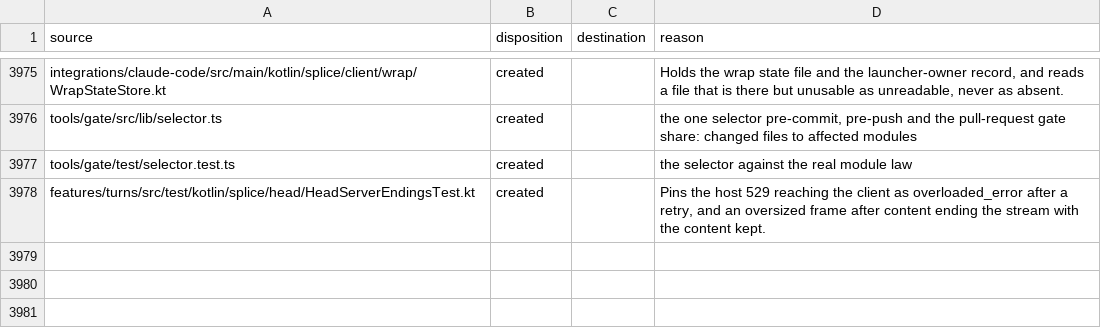
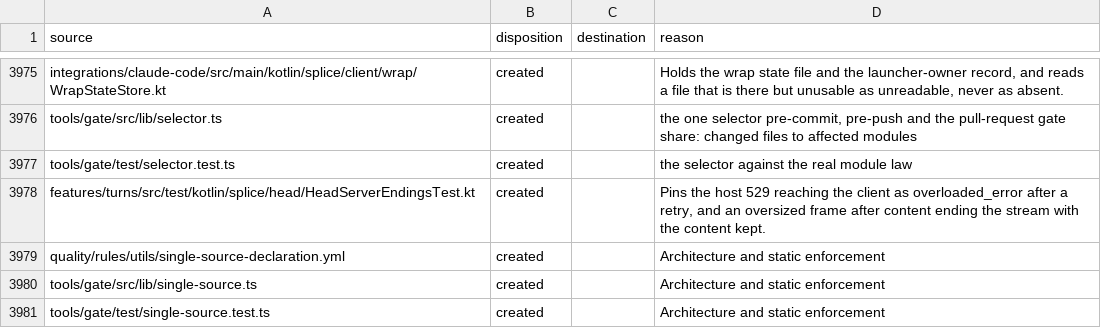
Before and after one commit to torad-labs/splice, a TSV file: .dev/restructure/capabilities.tsv, drawn as a sheet; only a part is shown, gaps mark what is left out; the diff names each change by its address in the sheet, - before the commit and + after, or states it on an @@ line.

Commit message:
feat(gate): single-source-declaration exempts a guarded literal's declaration by its shape, and gate rules fails a literal declared twice
The vanilla-config-dir wall ignored ClaudeConfigKeys.kt by path, which also exempted every other literal in that file and outlived the declaration moving. The declaration is now the const val itself: quality/rules/utils/single-source-declaration.yml, loaded through sgconfig utilDirs, and the rule says not inside that match. kt-no-vanilla-config-dir drops its ignores and its kts glob, and takes UserHome.kt, where CLAUDE_DIR is declared, into its files. The exemption proves nothing about how many declarations exist, so gate rules gains a leg that reruns every rule using the util with the exemption turned into the match and fails when one literal is declared more than once, naming each declaration. The test builds a small repo with one and then two declarations. Two gate surfaces learned what a utilDirs fragment is: the routing leg counted the new directory unrouted, and the config guard demanded a severity on it. A fragment is named by a wall and never scanned as one, so routing counts utilDirs as referenced and the guard inverts for them — a fragment must declare NO severity, so it can never be read as a wall that fires on every match of its shape, and a wall must still declare error. The guard's own mirror test gains sgconfig.yml, which the guard now reads. The wall itself stops being pinned to the launch seam, which made it a property of where a literal happened to sit: it binds every production Kotlin and Kotlin-script root, its three own coverage rows are gone and thirteen module rows drop its name, because no row excuses a rule that reaches everywhere.

```diff
--- a/.dev/restructure/capabilities.tsv
+++ b/.dev/restructure/capabilities.tsv
+row 3979: quality/rules/utils/single-source-declaration.yml | created |  | Architecture and static enforcement
+row 3980: tools/gate/src/lib/single-source.ts | created |  | Architecture and static enforcement
+row 3981: tools/gate/test/single-source.test.ts | created |  | Architecture and static enforcement
```
Also changed, not shown: 12 other files.
